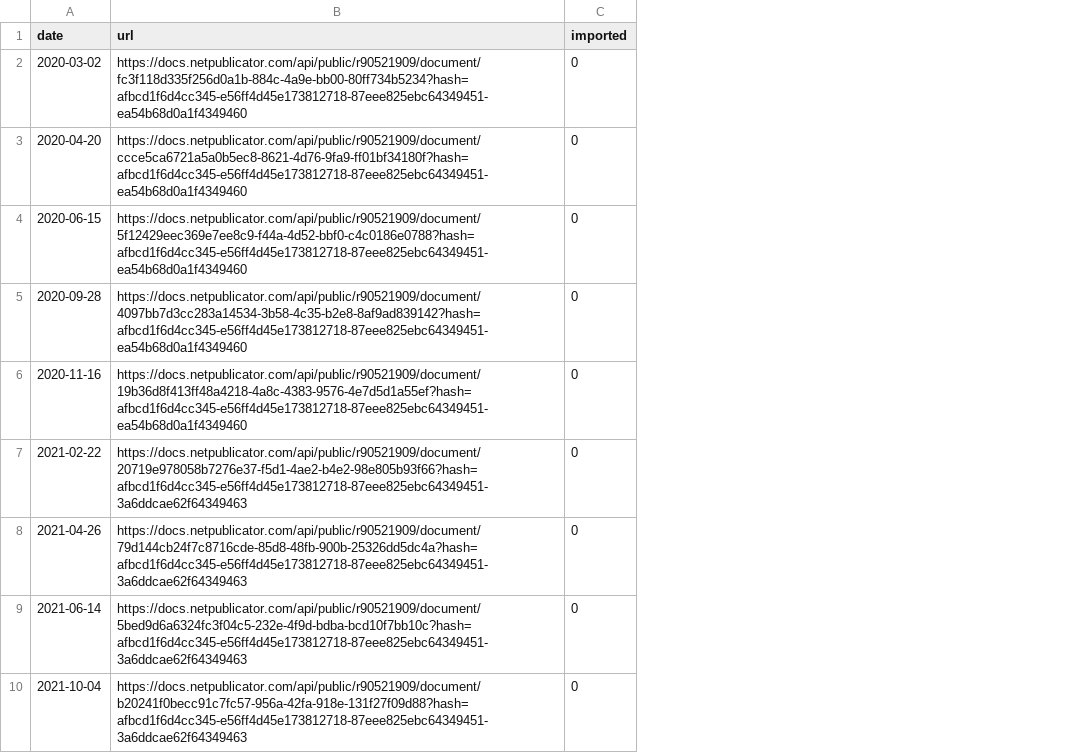
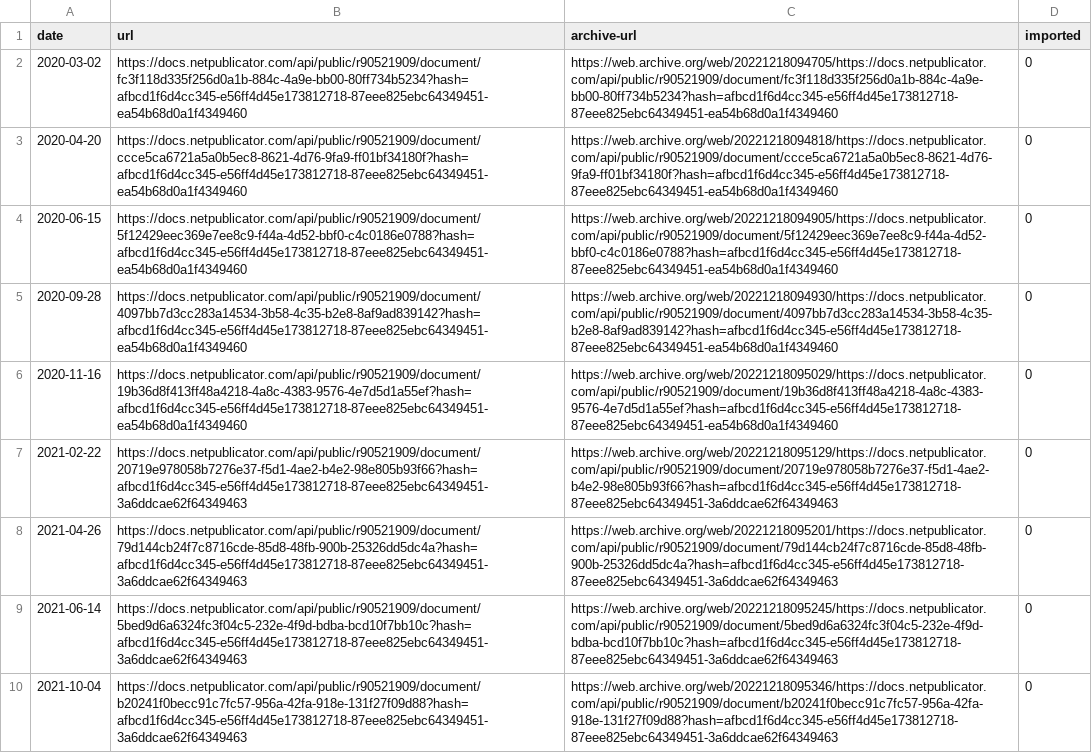
Before and after one commit to miroli/swedish-local-council-protocols, a CSV file: data/region-dalarna.csv, drawn as a sheet; only a part is shown; the diff names each change by its address in the sheet, - before the commit and + after, or states it on an @@ line.

Commit message:
add archive urls for dalarna

```diff
--- a/data/region-dalarna.csv
+++ b/data/region-dalarna.csv
+column C (archive-url), rows 2-10: https://web.archive.org/web/20221218094705/https://docs.netpublicator.com/api/public/r90521909/document/fc3f118d335f256d0a1b-884c-4a9e-bb00-80ff734b5234?hash=afbcd1f6d4cc345-e56ff4d45e173812718-87eee825ebc64349451-ea54b68d0a1f4349460 | https://web.archive.org/web/20221218094818/https://docs.netpublicator.com/api/public/r90521909/document/ccce5ca6721a5a0b5ec8-8621-4d76-9fa9-ff01bf34180f?hash=afbcd1f6d4cc345-e56ff4d45e173812718-87eee825ebc64349451-ea54b68d0a1f4349460 | https://web.archive.org/web/20221218094905/https://docs.netpublicator.com/api/public/r90521909/document/5f12429eec369e7ee8c9-f44a-4d52-bbf0-c4c0186e0788?hash=afbcd1f6d4cc345-e56ff4d45e173812718-87eee825ebc64349451-ea54b68d0a1f4349460 | https://web.archive.org/web/20221218094930/https://docs.netpublicator.com/api/public/r90521909/document/4097bb7d3cc283a14534-3b58-4c35-b2e8-8af9ad839142?hash=afbcd1f6d4cc345-e56ff4d45e173812718-87eee825ebc64349451-ea54b68d0a1f4349460 | https://web.archive.org/web/20221218095029/https://docs.netpublicator.com/api/public/r90521909/document/19b36d8f413ff48a4218-4a8c-4383-9576-4e7d5d1a55ef?hash=afbcd1f6d4cc345-e56ff4d45e173812718-87eee825ebc64349451-ea54b68d0a1f4349460 | https://web.archive.org/web/20221218095129/https://docs.netpublicator.com/api/public/r90521909/document/20719e978058b7276e37-f5d1-4ae2-b4e2-98e805b93f66?hash=afbcd1f6d4cc345-e56ff4d45e173812718-87eee825ebc64349451-3a6ddcae62f64349463 | https://web.archive.org/web/20221218095201/https://docs.netpublicator.com/api/public/r90521909/document/79d144cb24f7c8716cde-85d8-48fb-900b-25326dd5dc4a?hash=afbcd1f6d4cc345-e56ff4d45e173812718-87eee825ebc64349451-3a6ddcae62f64349463 | https://web.archive.org/web/20221218095245/https://docs.netpublicator.com/api/public/r90521909/document/5bed9d6a6324fc3f04c5-232e-4f9d-bdba-bcd10f7bb10c?hash=afbcd1f6d4cc345-e56ff4d45e173812718-87eee825ebc64349451-3a6ddcae62f64349463 | https://web.archive.org/web/20221218095346/https://docs.netpublicator.com/api/public/r90521909/document/b20241f0becc91c7fc57-956a-42fa-918e-131f27f09d88?hash=afbcd1f6d4cc345-e56ff4d45e173812718-87eee825ebc64349451-3a6ddcae62f64349463
```
